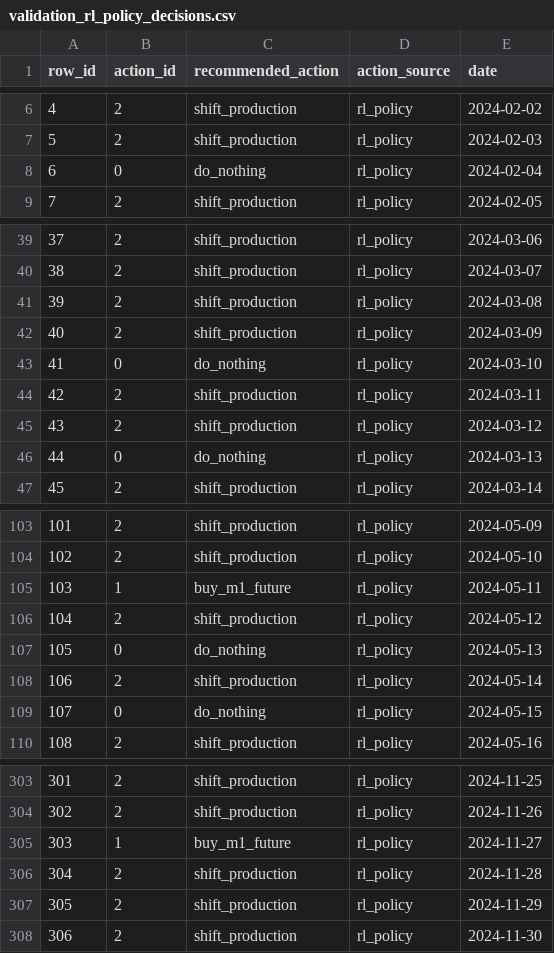
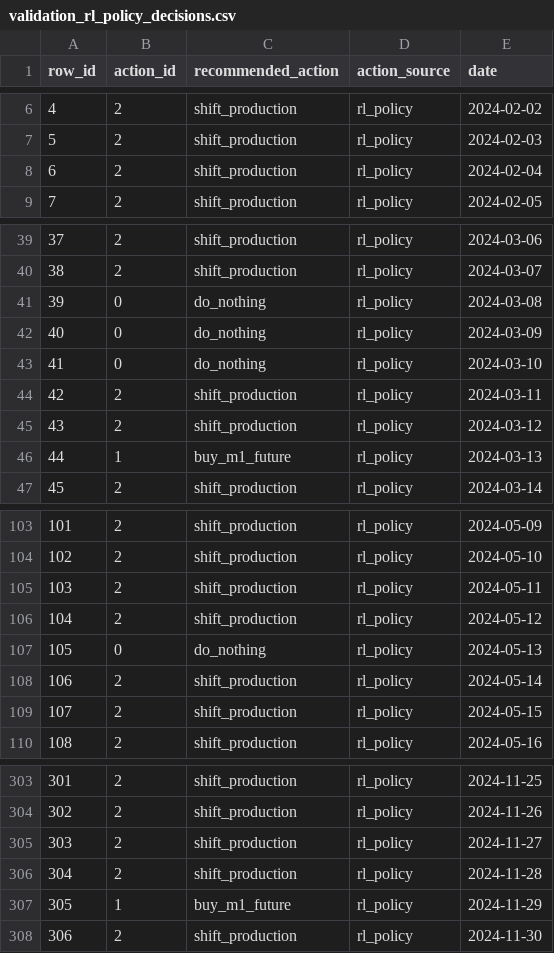
Before and after one commit to alopezberm/Data-Driven-Strategies-for-Financial-Resilience-in-Energy-Procurement, a CSV file: data/outputs/policies/validation_rl_policy_decisions.csv, drawn as a sheet; only a part is shown, gaps mark what is left out; the diff covers the shown part only.

```diff
--- a/data/outputs/policies/validation_rl_policy_decisions.csv
+++ b/data/outputs/policies/validation_rl_policy_decisions.csv
@@ -7,3 +7,3 @@ row_id,action_id,recommended_action,action_source,date
 5,2,shift_production,rl_policy,2024-02-03
-6,0,do_nothing,rl_policy,2024-02-04
+6,2,shift_production,rl_policy,2024-02-04
 7,2,shift_production,rl_policy,2024-02-05
@@ -40,4 +40,4 @@ row_id,action_id,recommended_action,action_source,date
 38,2,shift_production,rl_policy,2024-03-07
-39,2,shift_production,rl_policy,2024-03-08
-40,2,shift_production,rl_policy,2024-03-09
+39,0,do_nothing,rl_policy,2024-03-08
+40,0,do_nothing,rl_policy,2024-03-09
 41,0,do_nothing,rl_policy,2024-03-10
@@ -45,3 +45,3 @@ row_id,action_id,recommended_action,action_source,date
 43,2,shift_production,rl_policy,2024-03-12
-44,0,do_nothing,rl_policy,2024-03-13
+44,1,buy_m1_future,rl_policy,2024-03-13
 45,2,shift_production,rl_policy,2024-03-14
@@ -104,3 +104,3 @@ row_id,action_id,recommended_action,action_source,date
 102,2,shift_production,rl_policy,2024-05-10
-103,1,buy_m1_future,rl_policy,2024-05-11
+103,2,shift_production,rl_policy,2024-05-11
 104,2,shift_production,rl_policy,2024-05-12
@@ -108,3 +108,3 @@ row_id,action_id,recommended_action,action_source,date
 106,2,shift_production,rl_policy,2024-05-14
-107,0,do_nothing,rl_policy,2024-05-15
+107,2,shift_production,rl_policy,2024-05-15
 108,2,shift_production,rl_policy,2024-05-16
@@ -304,5 +304,5 @@ row_id,action_id,recommended_action,action_source,date
 302,2,shift_production,rl_policy,2024-11-26
-303,1,buy_m1_future,rl_policy,2024-11-27
+303,2,shift_production,rl_policy,2024-11-27
 304,2,shift_production,rl_policy,2024-11-28
-305,2,shift_production,rl_policy,2024-11-29
+305,1,buy_m1_future,rl_policy,2024-11-29
 306,2,shift_production,rl_policy,2024-11-30
```
Also changed, not shown: 36 edited cells elsewhere in this file, data/outputs/backtests/strategy_daily_comparison.csv, data/outputs/backtests/validation_heuristic_policy.csv, 23 other files.
